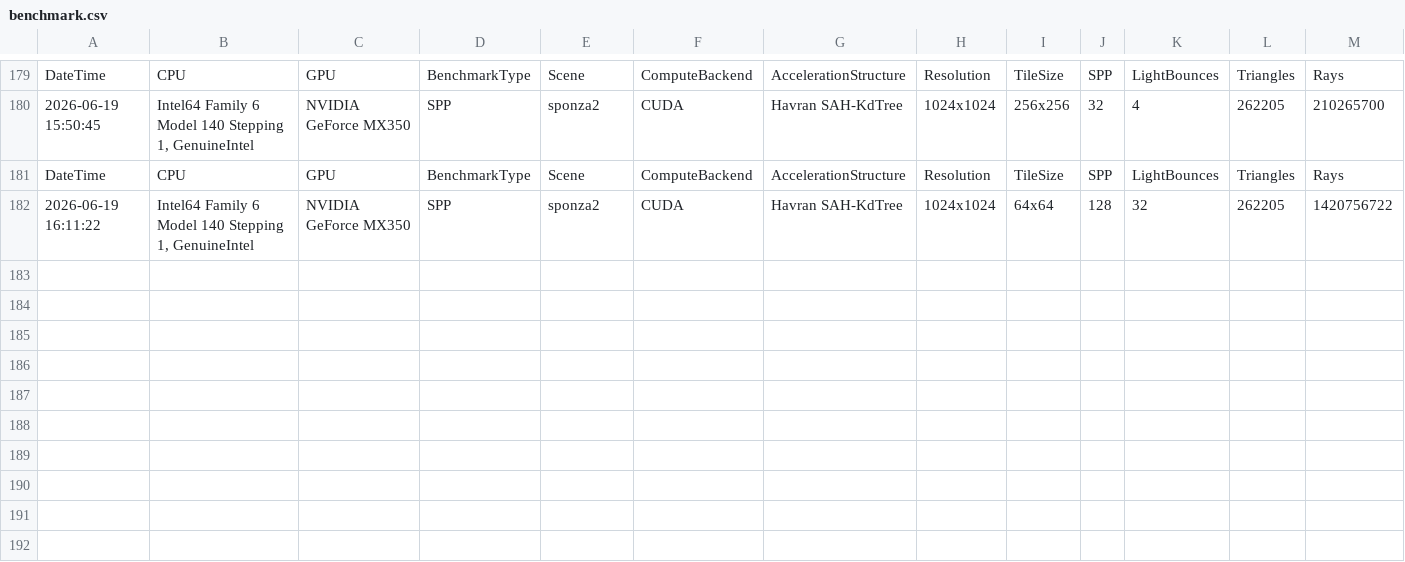
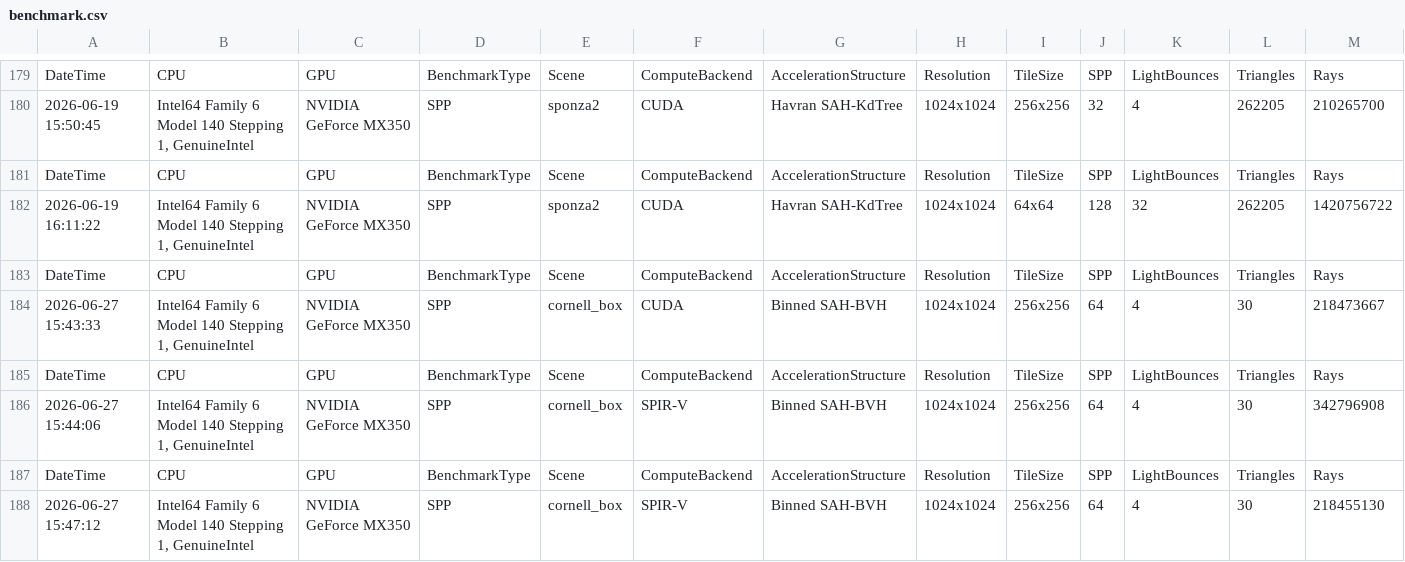
Before and after one commit to TheJoseph-Dev/PathtracerBenchmark, a CSV file: src/resources/outputs/benchmark.csv, drawn as a sheet; only a part is shown, gaps mark what is left out; rows hold the shown columns only; the diff names each change by its address in the sheet, - before the commit and + after, or states it on an @@ line.

```diff
--- a/src/resources/outputs/benchmark.csv
+++ b/src/resources/outputs/benchmark.csv
+row 183: DateTime | CPU | GPU | BenchmarkType | Scene | ComputeBackend | AccelerationStructure | Resolution | TileSize | SPP | LightBounces | Triangles | Rays
+row 184: 2026-06-27 15:43:33 | Intel64 Family 6 Model 140 Stepping 1, GenuineIntel | NVIDIA GeForce MX350 | SPP | cornell_box | CUDA | Binned SAH-BVH | 1024x1024 | 256x256 | 64 | 4 | 30 | 218473667
+row 185: DateTime | CPU | GPU | BenchmarkType | Scene | ComputeBackend | AccelerationStructure | Resolution | TileSize | SPP | LightBounces | Triangles | Rays
+row 186: 2026-06-27 15:44:06 | Intel64 Family 6 Model 140 Stepping 1, GenuineIntel | NVIDIA GeForce MX350 | SPP | cornell_box | SPIR-V | Binned SAH-BVH | 1024x1024 | 256x256 | 64 | 4 | 30 | 342796908
+row 187: DateTime | CPU | GPU | BenchmarkType | Scene | ComputeBackend | AccelerationStructure | Resolution | TileSize | SPP | LightBounces | Triangles | Rays
+row 188: 2026-06-27 15:47:12 | Intel64 Family 6 Model 140 Stepping 1, GenuineIntel | NVIDIA GeForce MX350 | SPP | cornell_box | SPIR-V | Binned SAH-BVH | 1024x1024 | 256x256 | 64 | 4 | 30 | 218455130
```
Also changed, not shown: 9 other files.
